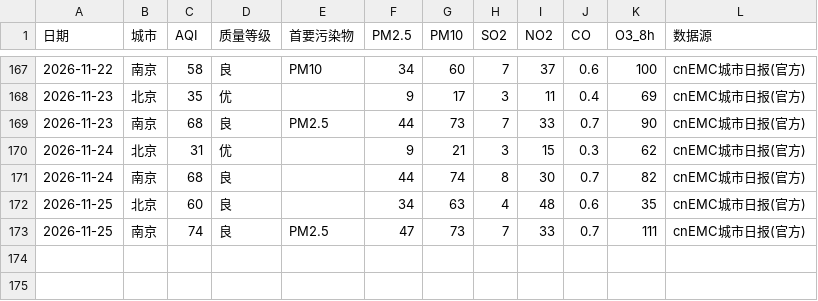
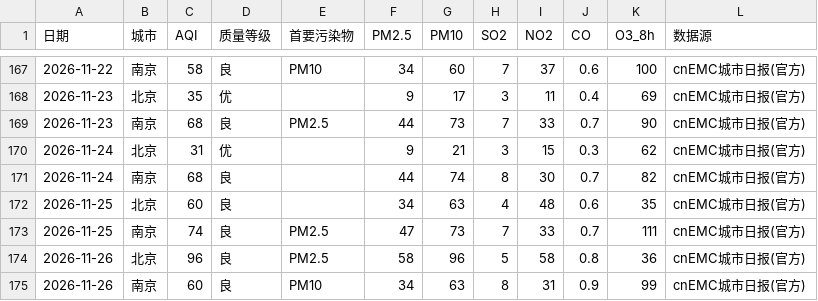
Before and after one commit to ZhuZhengHuan/Bj-Nj-Weather-, a CSV file: aqi_daily.csv, drawn as a sheet; only a part is shown, gaps mark what is left out; the diff names each change by its address in the sheet, - before the commit and + after, or states it on an @@ line.

```diff
--- a/aqi_daily.csv
+++ b/aqi_daily.csv
+row 174: 2026-11-26 | 北京 | 96 | 良 | PM2.5 | 58 | 96 | 5 | 58 | 0.8 | 36 | cnEMC城市日报(官方)
+row 175: 2026-11-26 | 南京 | 60 | 良 | PM10 | 34 | 63 | 8 | 31 | 0.9 | 99 | cnEMC城市日报(官方)
```
Also changed, not shown: aqi_points.csv, met_daily.csv, 2 other files.
